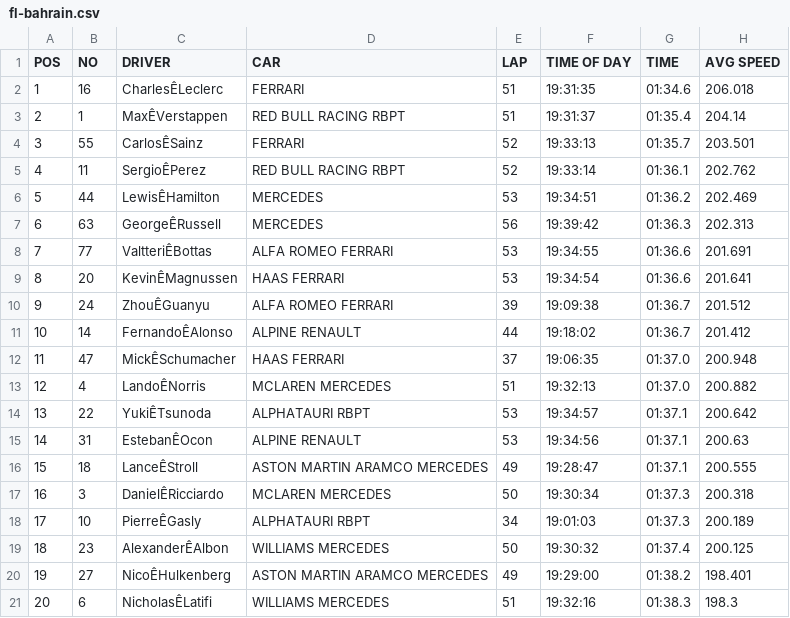
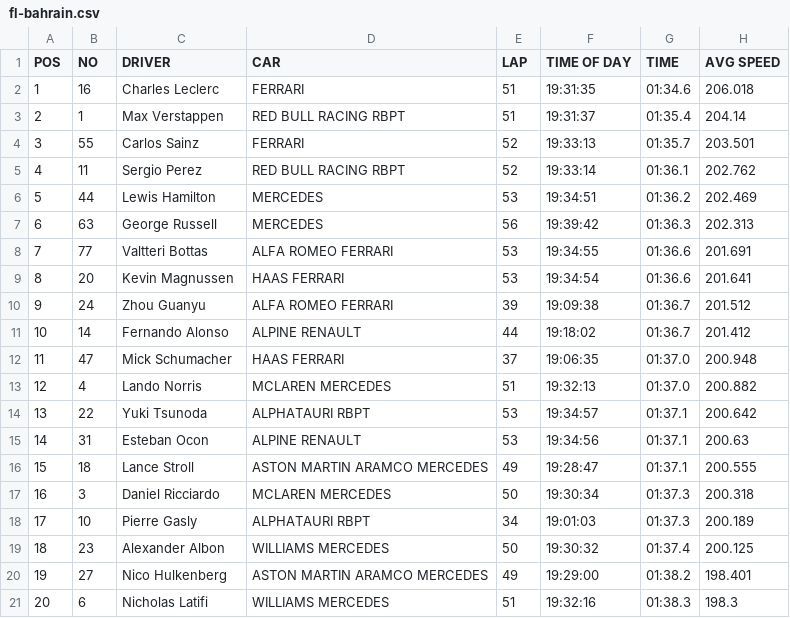
Before and after one commit to JB-26/f1-2022-analysis, a CSV file: data/fastest-lap/fl-bahrain.csv, drawn as a sheet; the diff names each change by its address in the sheet, - before the commit and + after, or states it on an @@ line.

Commit message:
Updated CSV and improved logic for getting fastest time from DataFrame

```diff
--- a/data/fastest-lap/fl-bahrain.csv
+++ b/data/fastest-lap/fl-bahrain.csv
-C2 (DRIVER): CharlesÊLeclerc
+C2 (DRIVER): Charles Leclerc
-C3 (DRIVER): MaxÊVerstappen
+C3 (DRIVER): Max Verstappen
-C4 (DRIVER): CarlosÊSainz
+C4 (DRIVER): Carlos Sainz
-C5 (DRIVER): SergioÊPerez
+C5 (DRIVER): Sergio Perez
-C6 (DRIVER): LewisÊHamilton
+C6 (DRIVER): Lewis Hamilton
-C7 (DRIVER): GeorgeÊRussell
+C7 (DRIVER): George Russell
-C8 (DRIVER): ValtteriÊBottas
+C8 (DRIVER): Valtteri Bottas
-C9 (DRIVER): KevinÊMagnussen
+C9 (DRIVER): Kevin Magnussen
-C10 (DRIVER): ZhouÊGuanyu
+C10 (DRIVER): Zhou Guanyu
-C11 (DRIVER): FernandoÊAlonso
+C11 (DRIVER): Fernando Alonso
-C12 (DRIVER): MickÊSchumacher
+C12 (DRIVER): Mick Schumacher
-C13 (DRIVER): LandoÊNorris
+C13 (DRIVER): Lando Norris
-C14 (DRIVER): YukiÊTsunoda
+C14 (DRIVER): Yuki Tsunoda
-C15 (DRIVER): EstebanÊOcon
+C15 (DRIVER): Esteban Ocon
-C16 (DRIVER): LanceÊStroll
+C16 (DRIVER): Lance Stroll
-C17 (DRIVER): DanielÊRicciardo
+C17 (DRIVER): Daniel Ricciardo
-C18 (DRIVER): PierreÊGasly
+C18 (DRIVER): Pierre Gasly
-C19 (DRIVER): AlexanderÊAlbon
+C19 (DRIVER): Alexander Albon
-C20 (DRIVER): NicoÊHulkenberg
+C20 (DRIVER): Nico Hulkenberg
-C21 (DRIVER): NicholasÊLatifi
+C21 (DRIVER): Nicholas Latifi
```
Also changed, not shown: 1 other file.
